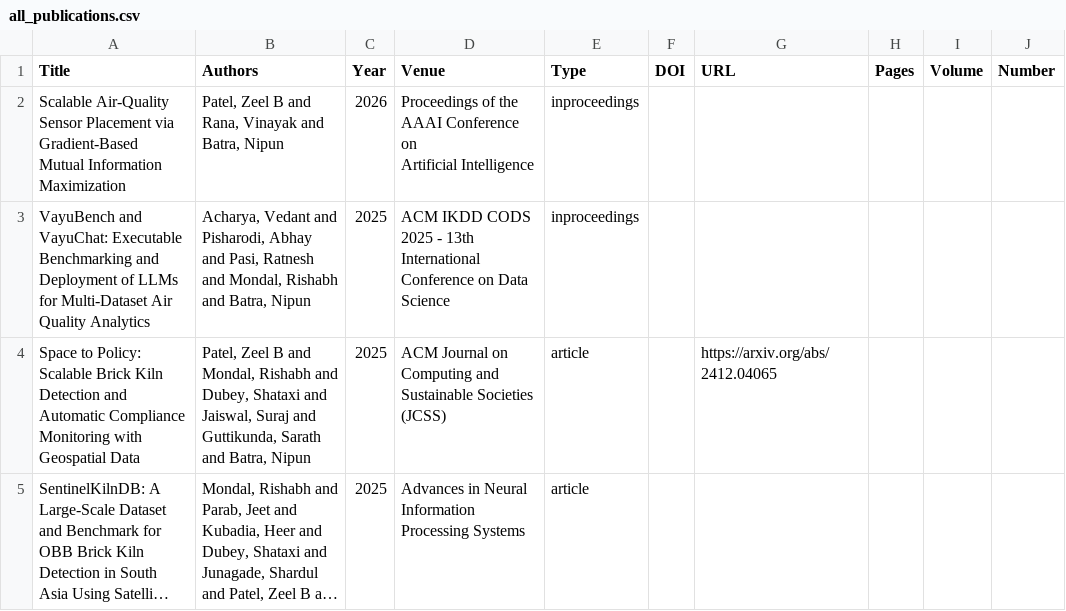
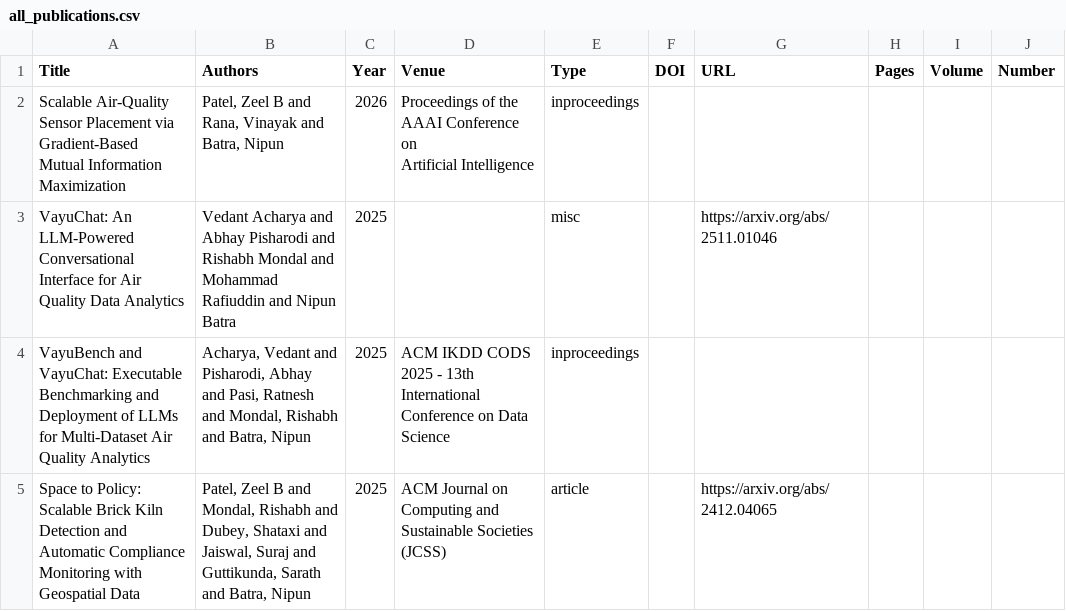
Before and after one commit to sustainability-lab/sustainability-lab.github.io, a CSV file: papers/exports/all_publications.csv, drawn as a sheet; only a part is shown; the shorter side is filled out with more unchanged rows; long unchanged cells end in ….

```diff
--- a/papers/exports/all_publications.csv
+++ b/papers/exports/all_publications.csv
@@ -4,2 +4,3 @@ Title,Authors,Year,Venue,Type,DOI,URL,Pages,Volume,Number
              Artificial Intelligence",inproceedings,,,,,
+VayuChat: An LLM-Powered Conversational Interface for Air Quality Data Analytics,Vedant Acharya and Abhay Pisharodi and Rishabh Mondal and Mohammad Rafiuddin and Nipun Batra,2025,,misc,,https://arxiv.org/abs/2511.01046,,,
 VayuBench and VayuChat: Executable Benchmarking and Deployment of LLMs for Multi-Dataset Air Quality Analytics,"Acharya, Vedant and Pisharodi, Abhay and Pasi, Ratnesh and Mondal, Rishabh and Batra, Nipun",2025,ACM IKDD CODS 2025 - 13th International Conference on Data Science,inproceedings,,,,,
```
Also changed, not shown: 4 other files.
